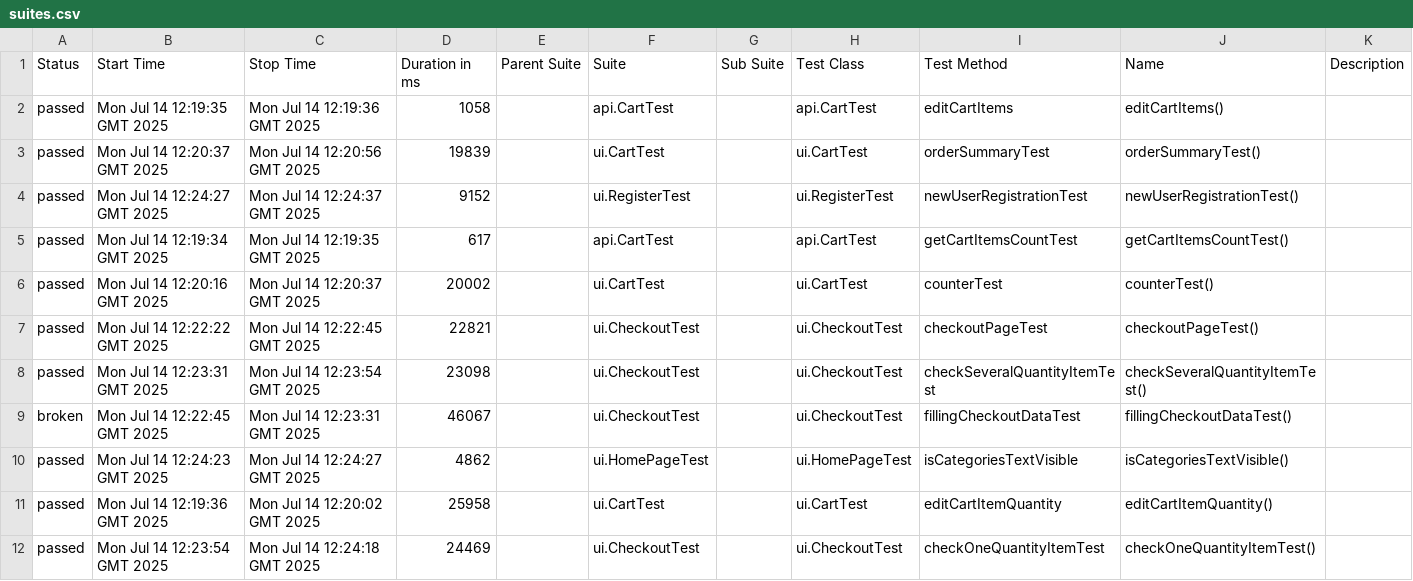
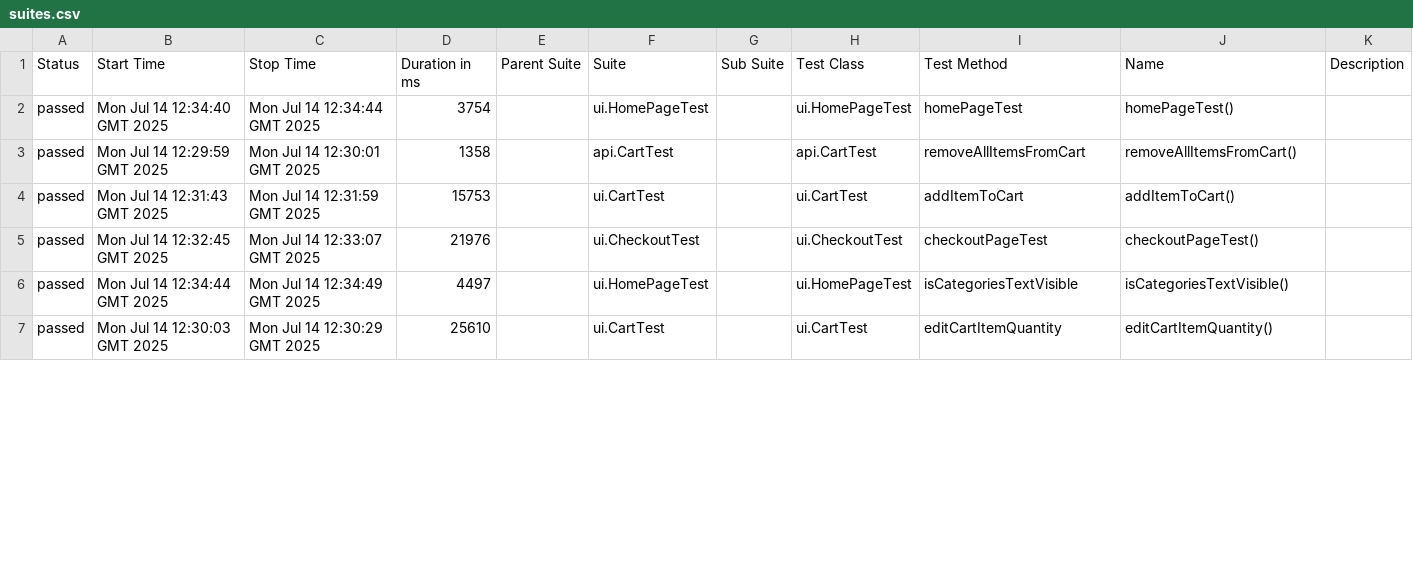
Before and after one commit to StepanidaKirillina1/American_eagle, a CSV file: 67/data/suites.csv, drawn as a sheet; only a part is shown; the diff covers the shown part only.

```diff
--- a/67/data/suites.csv
+++ b/67/data/suites.csv
@@ -1,12 +1,7 @@
 "Status","Start Time","Stop Time","Duration in ms","Parent Suite","Suite","Sub Suite","Test Class","Test Method","Name","Description"
-"passed","Mon Jul 14 12:19:35 GMT 2025","Mon Jul 14 12:19:36 GMT 2025","1058","","api.CartTest","","api.CartTest","editCartItems","editCartItems()",""
-"passed","Mon Jul 14 12:20:37 GMT 2025","Mon Jul 14 12:20:56 GMT 2025","19839","","ui.CartTest","","ui.CartTest","orderSummaryTest","orderSummaryTest()",""
-"passed","Mon Jul 14 12:24:27 GMT 2025","Mon Jul 14 12:24:37 GMT 2025","9152","","ui.RegisterTest","","ui.RegisterTest","newUserRegistrationTest","newUserRegistrationTest()",""
-"passed","Mon Jul 14 12:19:34 GMT 2025","Mon Jul 14 12:19:35 GMT 2025","617","","api.CartTest","","api.CartTest","getCartItemsCountTest","getCartItemsCountTest()",""
-"passed","Mon Jul 14 12:20:16 GMT 2025","Mon Jul 14 12:20:37 GMT 2025","20002","","ui.CartTest","","ui.CartTest","counterTest","counterTest()",""
-"passed","Mon Jul 14 12:22:22 GMT 2025","Mon Jul 14 12:22:45 GMT 2025","22821","","ui.CheckoutTest","","ui.CheckoutTest","checkoutPageTest","checkoutPageTest()",""
-"passed","Mon Jul 14 12:23:31 GMT 2025","Mon Jul 14 12:23:54 GMT 2025","23098","","ui.CheckoutTest","","ui.CheckoutTest","checkSeveralQuantityItemTest","checkSeveralQuantityItemTest()",""
-"broken","Mon Jul 14 12:22:45 GMT 2025","Mon Jul 14 12:23:31 GMT 2025","46067","","ui.CheckoutTest","","ui.CheckoutTest","fillingCheckoutDataTest","fillingCheckoutDataTest()",""
-"passed","Mon Jul 14 12:24:23 GMT 2025","Mon Jul 14 12:24:27 GMT 2025","4862","","ui.HomePageTest","","ui.HomePageTest","isCategoriesTextVisible","isCategoriesTextVisible()",""
-"passed","Mon Jul 14 12:19:36 GMT 2025","Mon Jul 14 12:20:02 GMT 2025","25958","","ui.CartTest","","ui.CartTest","editCartItemQuantity","editCartItemQuantity()",""
-"passed","Mon Jul 14 12:23:54 GMT 2025","Mon Jul 14 12:24:18 GMT 2025","24469","","ui.CheckoutTest","","ui.CheckoutTest","checkOneQuantityItemTest","checkOneQuantityItemTest()",""
+"passed","Mon Jul 14 12:34:40 GMT 2025","Mon Jul 14 12:34:44 GMT 2025","3754","","ui.HomePageTest","","ui.HomePageTest","homePageTest","homePageTest()",""
+"passed","Mon Jul 14 12:29:59 GMT 2025","Mon Jul 14 12:30:01 GMT 2025","1358","","api.CartTest","","api.CartTest","removeAllItemsFromCart","removeAllItemsFromCart()",""
+"passed","Mon Jul 14 12:31:43 GMT 2025","Mon Jul 14 12:31:59 GMT 2025","15753","","ui.CartTest","","ui.CartTest","addItemToCart","addItemToCart()",""
+"passed","Mon Jul 14 12:32:45 GMT 2025","Mon Jul 14 12:33:07 GMT 2025","21976","","ui.CheckoutTest","","ui.CheckoutTest","checkoutPageTest","checkoutPageTest()",""
+"passed","Mon Jul 14 12:34:44 GMT 2025","Mon Jul 14 12:34:49 GMT 2025","4497","","ui.HomePageTest","","ui.HomePageTest","isCategoriesTextVisible","isCategoriesTextVisible()",""
+"passed","Mon Jul 14 12:30:03 GMT 2025","Mon Jul 14 12:30:29 GMT 2025","25610","","ui.CartTest","","ui.CartTest","editCartItemQuantity","editCartItemQuantity()",""
```
Also changed, not shown: 5 added rows and 41 edited cells elsewhere in this file, 46 other files.
